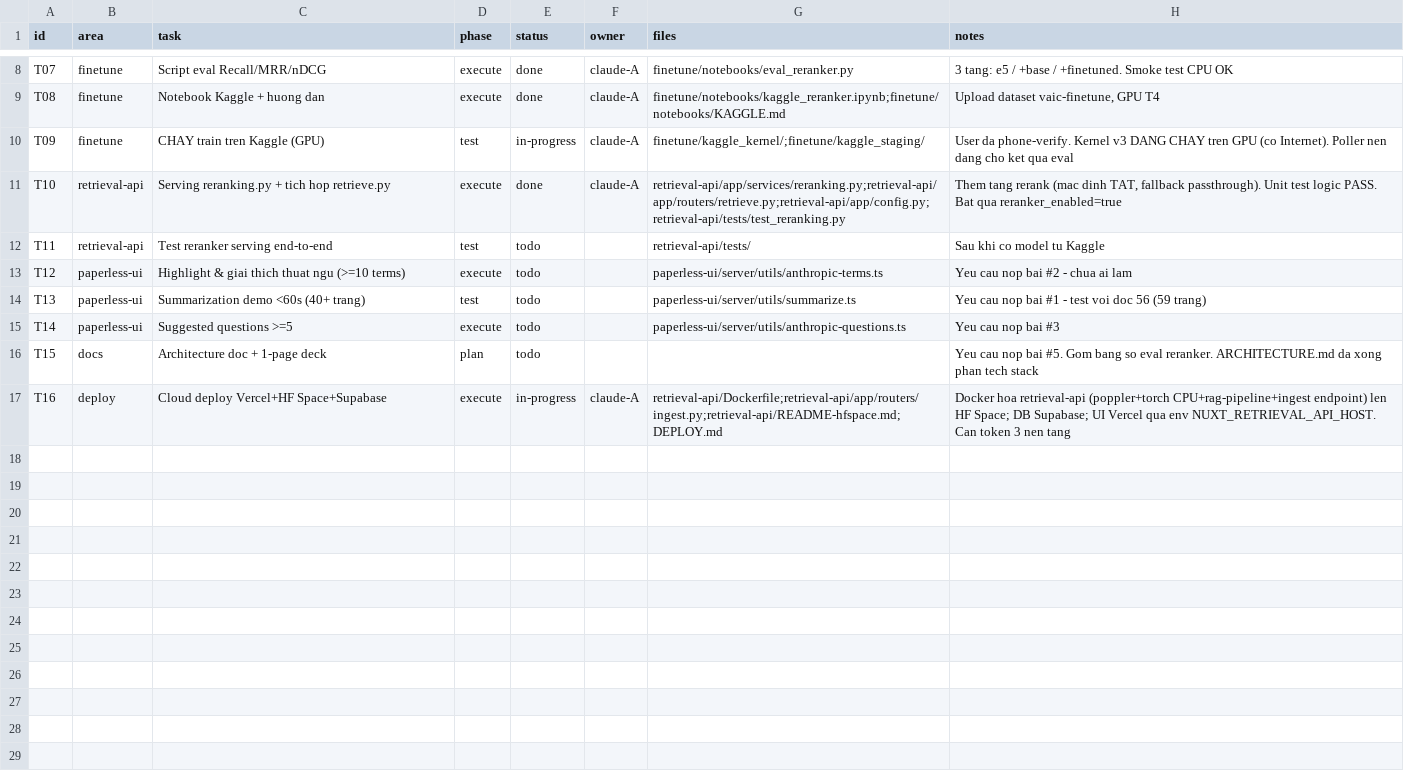
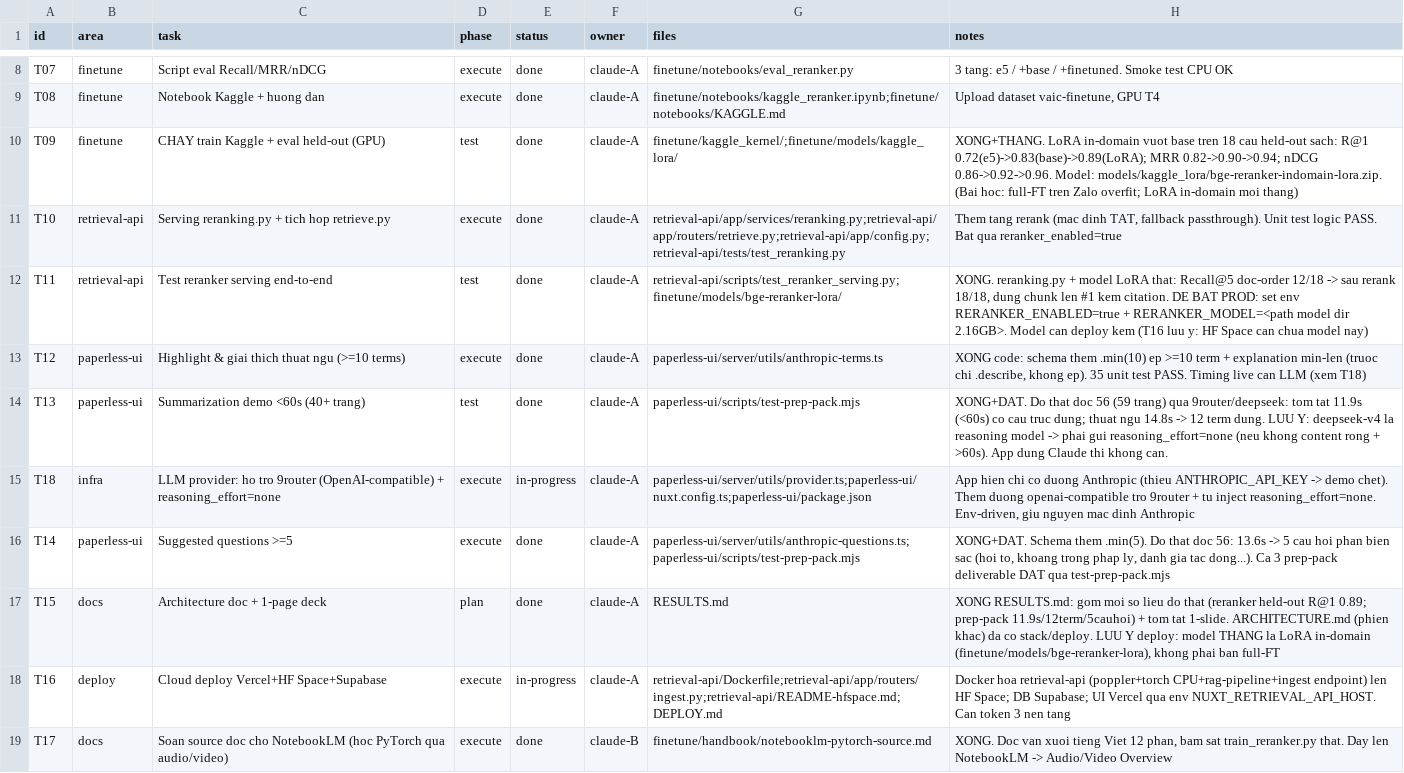
Before and after one commit to januaryofmine/VAIC2026, a CSV file: TASKS.csv, drawn as a sheet; only a part is shown, gaps mark what is left out.

```diff
--- a/TASKS.csv
+++ b/TASKS.csv
@@ -9,9 +9,11 @@ T07,finetune,Script eval Recall/MRR/nDCG,execute,done,claude-A,finetune/notebook
 T08,finetune,Notebook Kaggle + huong dan,execute,done,claude-A,finetune/notebooks/kaggle_reranker.ipynb;finetune/notebooks/KAGGLE.md,"Upload dataset vaic-finetune, GPU T4"
-T09,finetune,CHAY train tren Kaggle (GPU),test,in-progress,claude-A,finetune/kaggle_kernel/;finetune/kaggle_staging/,"User da phone-verify. Kernel v3 DANG CHAY tren GPU (co Internet). Poller nen dang cho ket qua eval"
+T09,finetune,CHAY train Kaggle + eval held-out (GPU),test,done,claude-A,finetune/kaggle_kernel/;finetune/models/kaggle_lora/,"XONG+THANG. LoRA in-domain vuot base tren 18 cau held-out sach: R@1 0.72(e5)->0.83(base)->0.89(LoRA); MRR 0.82->0.90->0.94; nDCG 0.86->0.92->0.96. Model: models/kaggle_lora/bge-reranker-indomain-lora.zip. (Bai hoc: full-FT tren Zalo overfit; LoRA in-domain moi thang)"
 T10,retrieval-api,Serving reranking.py + tich hop retrieve.py,execute,done,claude-A,retrieval-api/app/services/reranking.py;retrieval-api/app/routers/retrieve.py;retrieval-api/app/config.py;retrieval-api/tests/test_reranking.py,"Them tang rerank (mac dinh TAT, fallback passthrough). Unit test logic PASS. Bat qua reranker_enabled=true"
-T11,retrieval-api,Test reranker serving end-to-end,test,todo,,retrieval-api/tests/,"Sau khi co model tu Kaggle"
-T12,paperless-ui,Highlight & giai thich thuat ngu (>=10 terms),execute,todo,,paperless-ui/server/utils/anthropic-terms.ts,"Yeu cau nop bai #2 - chua ai lam"
-T13,paperless-ui,Summarization demo <60s (40+ trang),test,todo,,paperless-ui/server/utils/summarize.ts,"Yeu cau nop bai #1 - test voi doc 56 (59 trang)"
-T14,paperless-ui,Suggested questions >=5,execute,todo,,paperless-ui/server/utils/anthropic-questions.ts,"Yeu cau nop bai #3"
-T15,docs,Architecture doc + 1-page deck,plan,todo,,,"Yeu cau nop bai #5. Gom bang so eval reranker. ARCHITECTURE.md da xong phan tech stack"
+T11,retrieval-api,Test reranker serving end-to-end,test,done,claude-A,retrieval-api/scripts/test_reranker_serving.py;finetune/models/bge-reranker-lora/,"XONG. reranking.py + model LoRA that: Recall@5 doc-order 12/18 -> sau rerank 18/18, dung chunk len #1 kem citation. DE BAT PROD: set env RERANKER_ENABLED=true + RERANKER_MODEL=<path model dir 2.16GB>. Model can deploy kem (T16 luu y: HF Space can chua model nay)"
+T12,paperless-ui,Highlight & giai thich thuat ngu (>=10 terms),execute,done,claude-A,paperless-ui/server/utils/anthropic-terms.ts,"XONG code: schema them .min(10) ep >=10 term + explanation min-len (truoc chi .describe, khong ep). 35 unit test PASS. Timing live can LLM (xem T18)"
+T13,paperless-ui,Summarization demo <60s (40+ trang),test,done,claude-A,paperless-ui/scripts/test-prep-pack.mjs,"XONG+DAT. Do that doc 56 (59 trang) qua 9router/deepseek: tom tat 11.9s (<60s) co cau truc dung; thuat ngu 14.8s -> 12 term dung. LUU Y: deepseek-v4 la reasoning model -> phai gui reasoning_effort=none (neu khong content rong + >60s). App dung Claude thi khong can."
+T18,infra,LLM provider: ho tro 9router (OpenAI-compatible) + reasoning_effort=none,execute,in-progress,claude-A,paperless-ui/server/utils/provider.ts;paperless-ui/nuxt.config.ts;paperless-ui/package.json,"App hien chi co duong Anthropic (thieu ANTHROPIC_API_KEY -> demo chet). Them duong openai-compatible tro 9router + tu inject reasoning_effort=none. Env-driven, giu nguyen mac dinh Anthropic"
+T14,paperless-ui,Suggested questions >=5,execute,done,claude-A,paperless-ui/server/utils/anthropic-questions.ts;paperless-ui/scripts/test-prep-pack.mjs,"XONG+DAT. Schema them .min(5). Do that doc 56: 13.6s -> 5 cau hoi phan bien sac (hoi to, khoang trong phap ly, danh gia tac dong...). Ca 3 prep-pack deliverable DAT qua test-prep-pack.mjs"
+T15,docs,Architecture doc + 1-page deck,plan,done,claude-A,RESULTS.md,"XONG RESULTS.md: gom moi so lieu do that (reranker held-out R@1 0.89; prep-pack 11.9s/12term/5cauhoi) + tom tat 1-slide. ARCHITECTURE.md (phien khac) da co stack/deploy. LUU Y deploy: model THANG la LoRA in-domain (finetune/models/bge-reranker-lora), khong phai ban full-FT"
 T16,deploy,Cloud deploy Vercel+HF Space+Supabase,execute,in-progress,claude-A,retrieval-api/Dockerfile;retrieval-api/app/routers/ingest.py;retrieval-api/README-hfspace.md;DEPLOY.md,"Docker hoa retrieval-api (poppler+torch CPU+rag-pipeline+ingest endpoint) len HF Space; DB Supabase; UI Vercel qua env NUXT_RETRIEVAL_API_HOST. Can token 3 nen tang"
+T17,docs,Soan source doc cho NotebookLM (hoc PyTorch qua audio/video),execute,done,claude-B,finetune/handbook/notebooklm-pytorch-source.md,"XONG. Doc van xuoi tieng Viet 12 phan, bam sat train_reranker.py that. Day len NotebookLM -> Audio/Video Overview"
```
Also changed, not shown: 20 other files.
